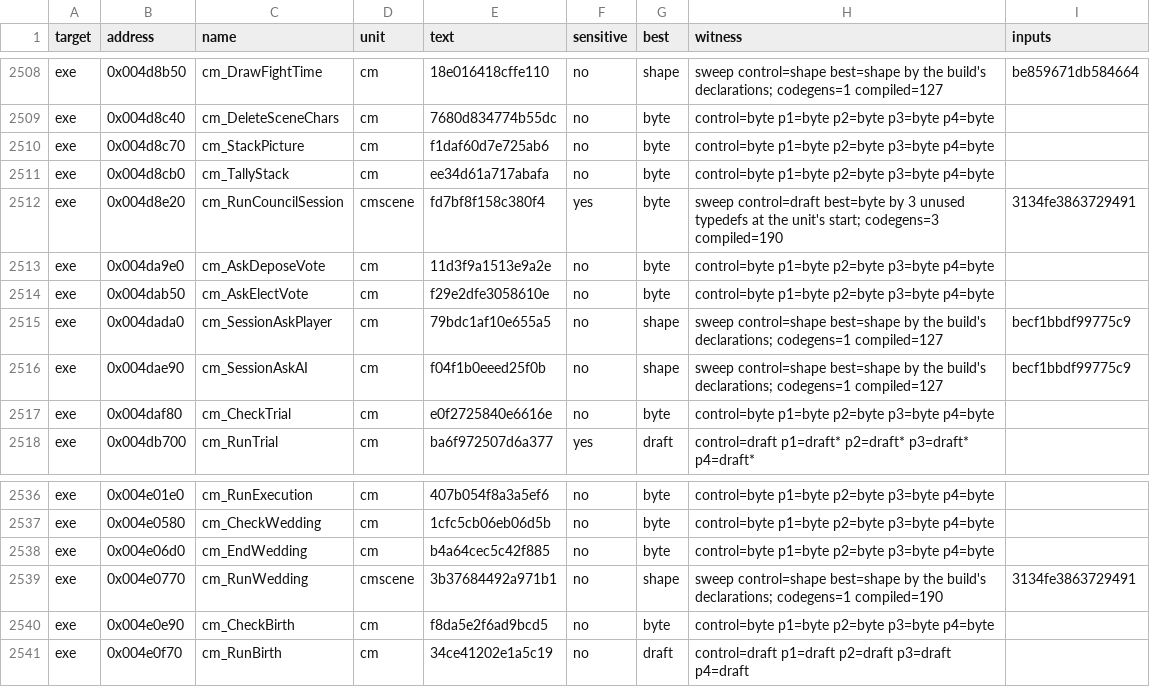
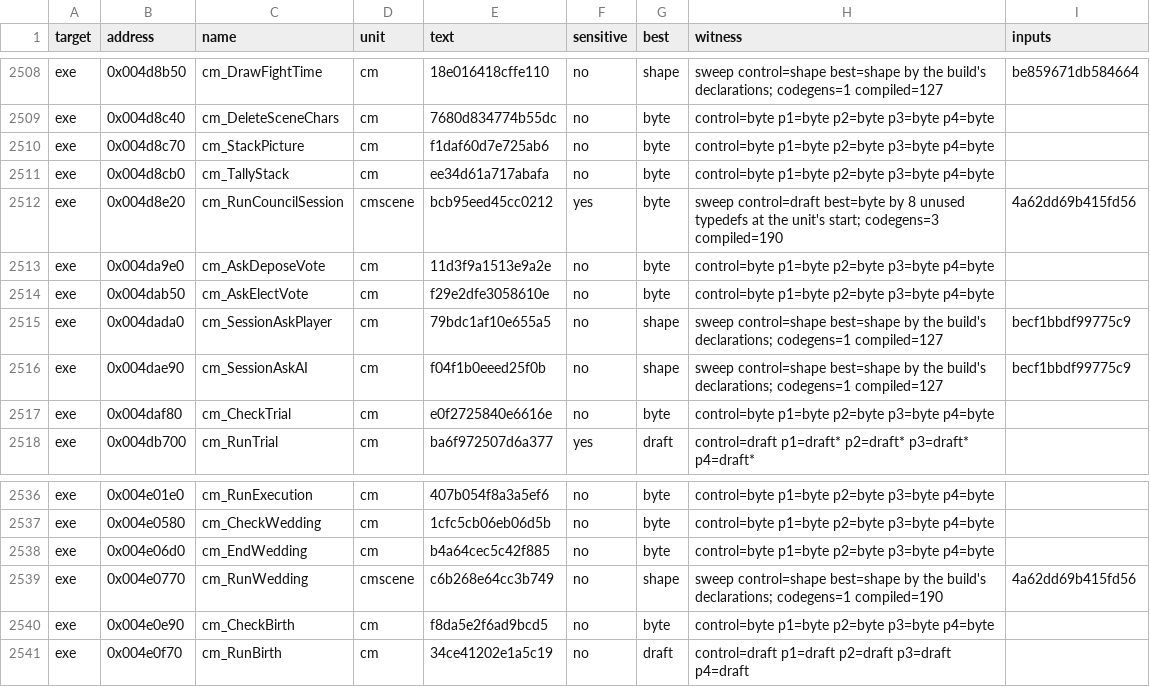
Before and after one commit to guildhaus/reguild, a TSV file: ledger/tiebreak.tsv, drawn as a sheet; only a part is shown, gaps mark what is left out.

```diff
--- a/ledger/tiebreak.tsv
+++ b/ledger/tiebreak.tsv
@@ -2511,3 +2511,3 @@ exe	0x004d8c70	cm_StackPicture	cm	f1daf60d7e725ab6	no	byte	control=byte p1=byte
 exe	0x004d8cb0	cm_TallyStack	cm	ee34d61a717abafa	no	byte	control=byte p1=byte p2=byte p3=byte p4=byte	
-exe	0x004d8e20	cm_RunCouncilSession	cmscene	fd7bf8f158c380f4	yes	byte	sweep control=draft best=byte by 3 unused typedefs at the unit's start; codegens=3 compiled=190	3134fe3863729491
+exe	0x004d8e20	cm_RunCouncilSession	cmscene	bcb95eed45cc0212	yes	byte	sweep control=draft best=byte by 8 unused typedefs at the unit's start; codegens=3 compiled=190	4a62dd69b415fd56
 exe	0x004da9e0	cm_AskDeposeVote	cm	11d3f9a1513e9a2e	no	byte	control=byte p1=byte p2=byte p3=byte p4=byte	
@@ -2538,3 +2538,3 @@ exe	0x004e0580	cm_CheckWedding	cm	1cfc5cb06eb06d5b	no	byte	control=byte p1=byte
 exe	0x004e06d0	cm_EndWedding	cm	b4a64cec5c42f885	no	byte	control=byte p1=byte p2=byte p3=byte p4=byte	
-exe	0x004e0770	cm_RunWedding	cmscene	3b37684492a971b1	no	shape	sweep control=shape best=shape by the build's declarations; codegens=1 compiled=190	3134fe3863729491
+exe	0x004e0770	cm_RunWedding	cmscene	c6b268e64cc3b749	no	shape	sweep control=shape best=shape by the build's declarations; codegens=1 compiled=190	4a62dd69b415fd56
 exe	0x004e0e90	cm_CheckBirth	cm	f8da5e2f6ad9bcd5	no	byte	control=byte p1=byte p2=byte p3=byte p4=byte	
```
Also changed, not shown: 7 other files.
